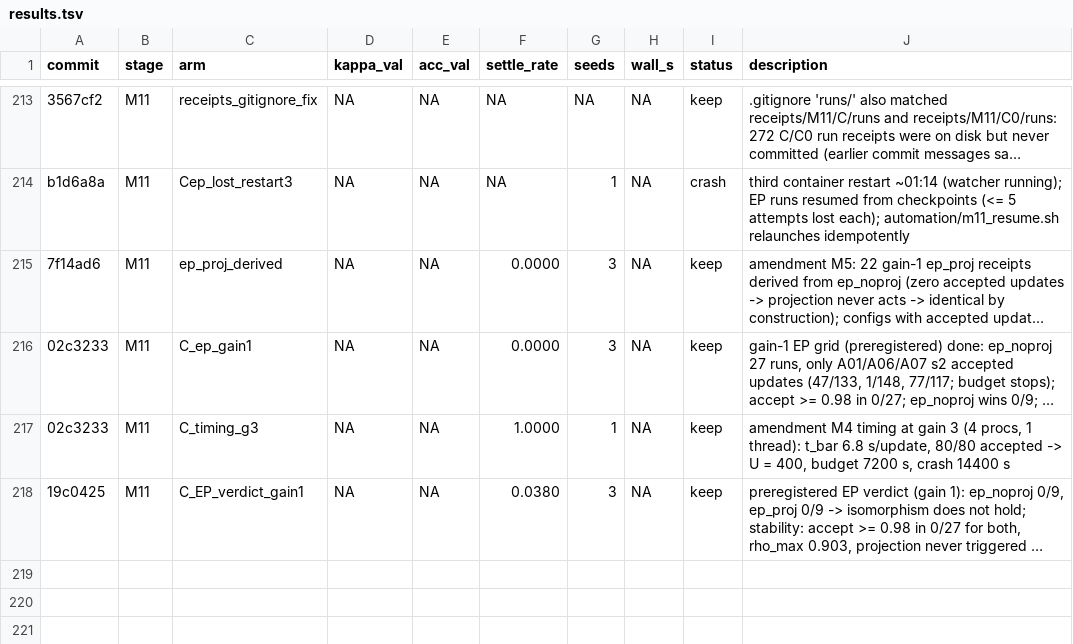
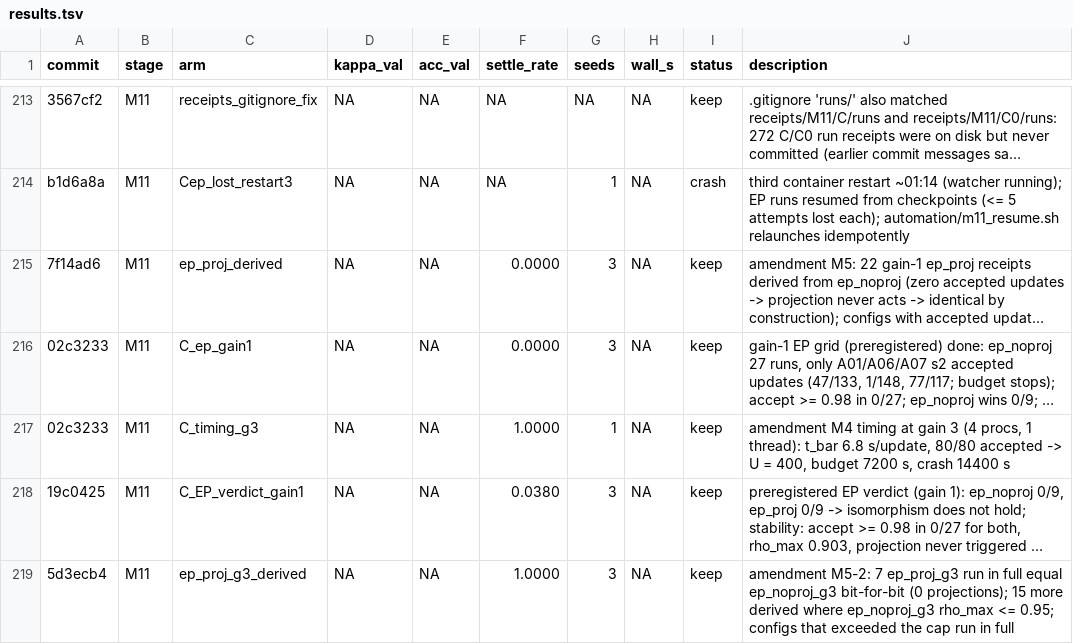
Before and after one commit to bender2333/EP-EEG, a TSV file: results.tsv, drawn as a sheet; only a part is shown, gaps mark what is left out; long unchanged cells end in …; the diff names each change by its address in the sheet, - before the commit and + after, or states it on an @@ line.

```diff
--- a/results.tsv
+++ b/results.tsv
+row 219: 5d3ecb4 | M11 | ep_proj_g3_derived | NA | NA | 1.0000 | 3 | NA | keep | amendment M5-2: 7 ep_proj_g3 run in full equal ep_noproj_g3 bit-for-bit (0 projections); 15 more derived where ep_noproj_g3 rho_max <= 0.95; configs that exceeded the cap run in full
```
Also changed, not shown: 17 other files.
